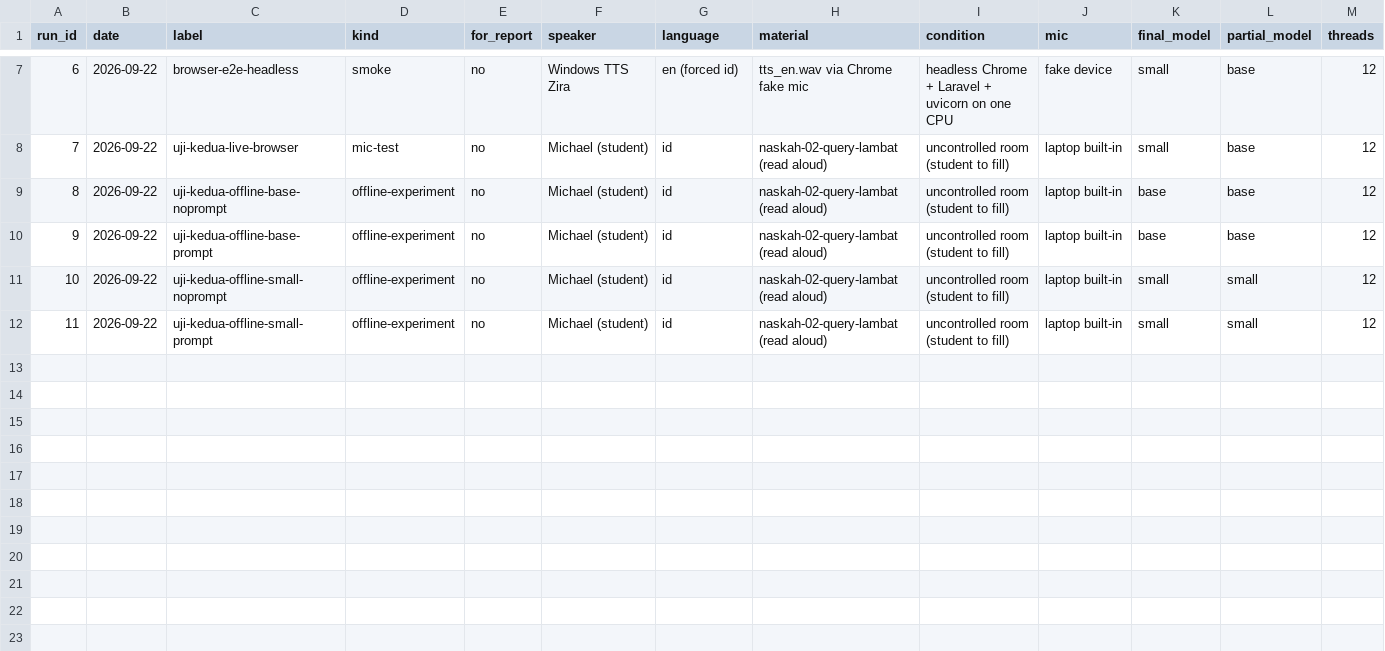
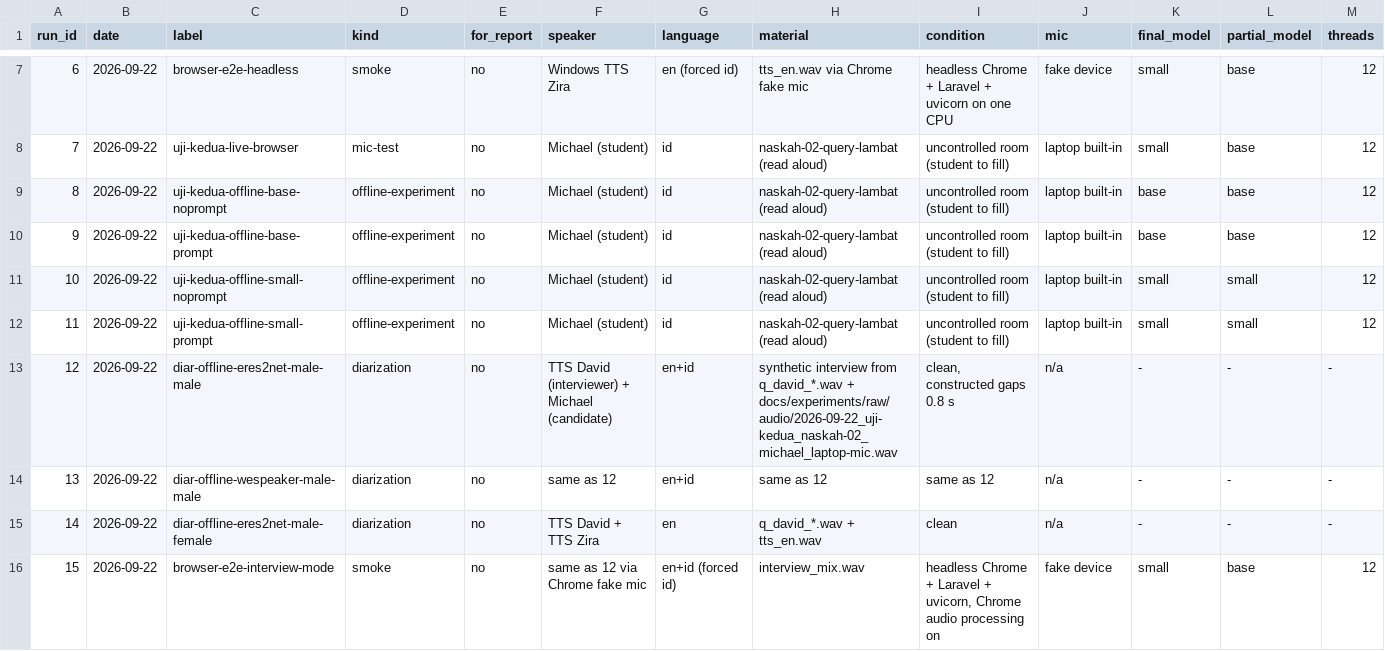
Before and after one commit to MichLoverz/hrd-speech-web-final-project, a CSV file: docs/experiments/results/asr-runs.csv, drawn as a sheet; only a part is shown, gaps mark what is left out; rows hold the shown columns only; the diff names each change by its address in the sheet, - before the commit and + after, or states it on an @@ line.

Commit message:
docs: ADR-007 continuous interview + diarization, phase 3b devlog, ledger rows 12-15, install/model notes

```diff
--- a/docs/experiments/results/asr-runs.csv
+++ b/docs/experiments/results/asr-runs.csv
+row 13: 12 | 2026-09-22 | diar-offline-eres2net-male-male | diarization | no | TTS David (interviewer) + Michael (candidate) | en+id | synthetic interview from q_david_*.wav + docs/experiments/raw/audio/2026-09-22_uji-kedua_naskah-02_michael_laptop-mic.wav | clean, constructed gaps 0.8 s | n/a | - | - | -
+row 14: 13 | 2026-09-22 | diar-offline-wespeaker-male-male | diarization | no | same as 12 | en+id | same as 12 | same as 12 | n/a | - | - | -
+row 15: 14 | 2026-09-22 | diar-offline-eres2net-male-female | diarization | no | TTS David + TTS Zira | en | q_david_*.wav + tts_en.wav | clean | n/a | - | - | -
+row 16: 15 | 2026-09-22 | browser-e2e-interview-mode | smoke | no | same as 12 via Chrome fake mic | en+id (forced id) | interview_mix.wav | headless Chrome + Laravel + uvicorn, Chrome audio processing on | fake device | small | base | 12
```
Also changed, not shown: 5 other files.
